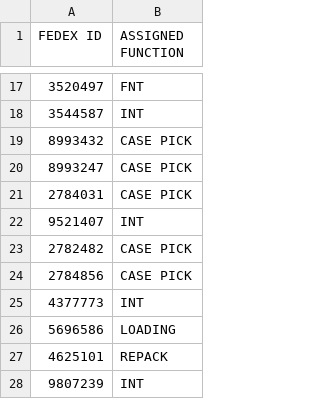
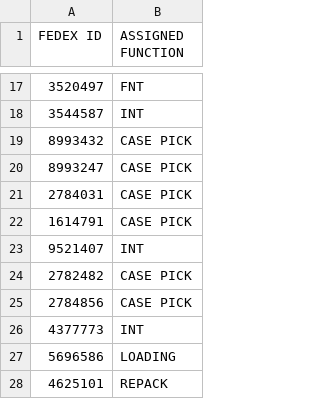
Before and after one commit to FSCFERRERO/ferrero-roster, a CSV file: roster.csv, drawn as a sheet; only a part is shown, gaps mark what is left out; the shorter side is filled out with more unchanged rows; the diff names each change by its address in the sheet, - before the commit and + after, or states it on an @@ line.

Commit message:
Update roster.csv

```diff
--- a/roster.csv
+++ b/roster.csv
+row 22: 1614791 | CASE PICK
```
